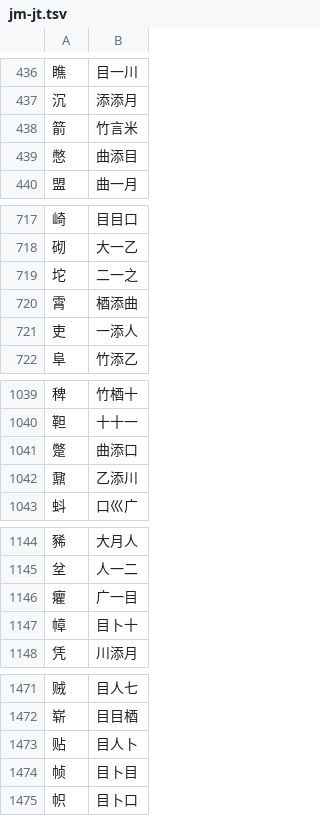
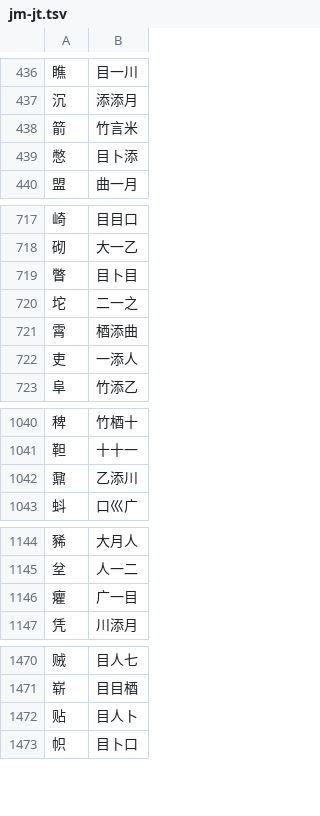
Before and after one commit to chenlin014/jiezi, a TSV file: monokey/jm-jt.tsv, drawn as a sheet; only a part is shown, gaps mark what is left out; the diff covers the shown part only.

```diff
--- a/monokey/jm-jt.tsv
+++ b/monokey/jm-jt.tsv
@@ -438,3 +438,3 @@
 箭	竹言米
-憋	曲添目
+憋	目卜添
 盟	曲一月
@@ -718,2 +718,3 @@
 砌	大一乙
+瞥	目卜目
 坨	二一之
@@ -1040,3 +1041,2 @@
 靼	十十一
-蹩	曲添口
 鼐	乙添川
@@ -1146,3 +1146,2 @@
 癯	广一目
-幛	目卜十
 凭	川添月
@@ -1473,3 +1472,2 @@
 贴	目人卜
-帧	目卜目
 帜	目卜口
```
Also changed, not shown: 5 edited cells elsewhere in this file, monokey/jm-jp.tsv, monokey/jm-zt.tsv, 17 other files.
